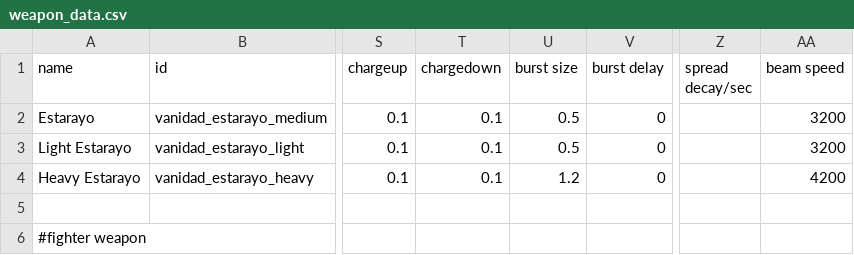
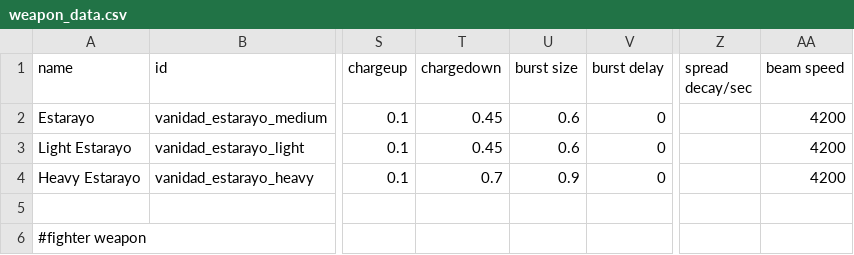
Before and after one commit to FabriceValade/VanidadYAfliction, a CSV file: data/weapons/weapon_data.csv, drawn as a sheet; only a part is shown, gaps mark what is left out; the diff names each change by its address in the sheet, - before the commit and + after, or states it on an @@ line.

```diff
--- a/data/weapons/weapon_data.csv
+++ b/data/weapons/weapon_data.csv
-T2:T3 (chargedown): 0.1
+T2:T3 (chargedown): 0.45
-U2:U3 (burst size): 0.5
+U2:U3 (burst size): 0.6
-AA2:AA3 (beam speed): 3200
+AA2:AA3 (beam speed): 4200
-T4 (chargedown): 0.1
+T4 (chargedown): 0.7
-U4 (burst size): 1.2
+U4 (burst size): 0.9
```
Also changed, not shown: 8 other files.
